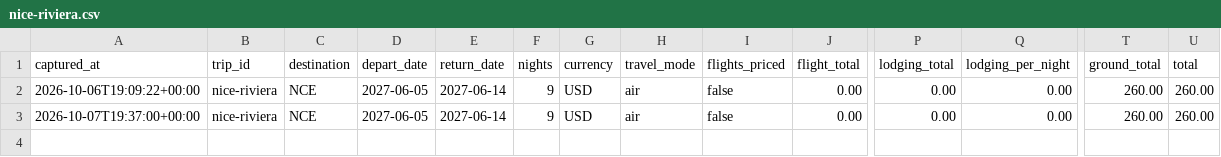
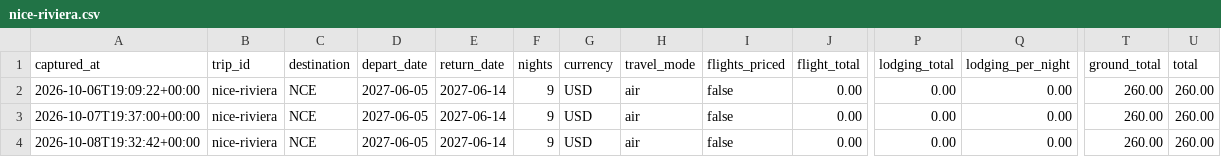
Before and after one commit to leeessner/Vacation-finder, a CSV file: data/history/nice-riviera.csv, drawn as a sheet; only a part is shown, gaps mark what is left out; rows hold the shown columns only; the diff names each change by its address in the sheet, - before the commit and + after, or states it on an @@ line.

```diff
--- a/data/history/nice-riviera.csv
+++ b/data/history/nice-riviera.csv
+row 4: 2026-10-08T19:32:42+00:00 | nice-riviera | NCE | 2027-06-05 | 2027-06-14 | 9 | USD | air | false | 0.00 | 0.00 | 0.00 | 260.00 | 260.00
```
Also changed, not shown: data/history/greece-summer.csv, 15 other files.
